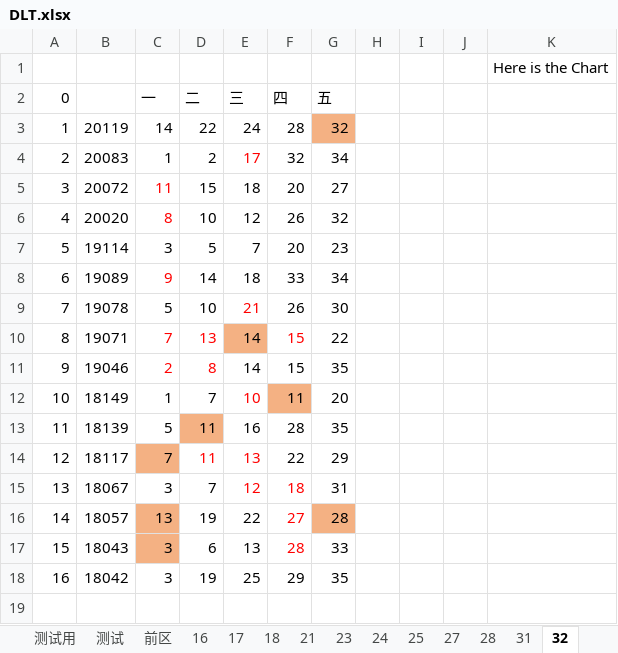
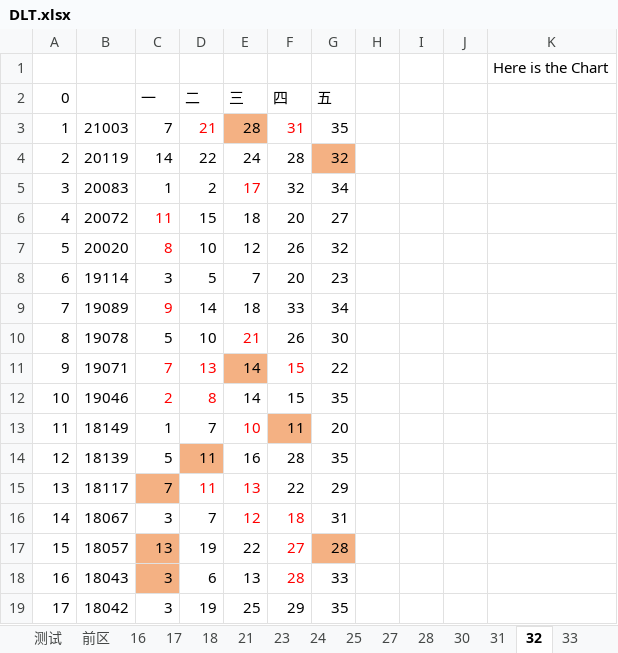
Before and after one commit to shahainloong/mylib, an Excel workbook: StrayJava/docs/DLT.xlsx, sheet 32, drawn as a sheet; values as stored, in another font and other column widths than the file's, no borders; charts and pictures not drawn; addresses are those after the commit; the diff names each change by its address in the sheet, - before the commit and + after, or states it on an @@ line.

```diff
--- a/StrayJava/docs/DLT.xlsx (sheet 32)
+++ b/StrayJava/docs/DLT.xlsx (sheet 32)
+sheet tab: 30
+sheet tab: 33
+row 3: 1 | 21003 | 7 | 21 | 28 | 31 | 35
@@ column A (0) renumbered from row 4 down @@
```
Also changed, not shown: sheet 后区, sheet 测试, sheet 前区, sheet 31, sheet 28, sheet 17, 7 more sheets, hidden cells, charts or pictures.
